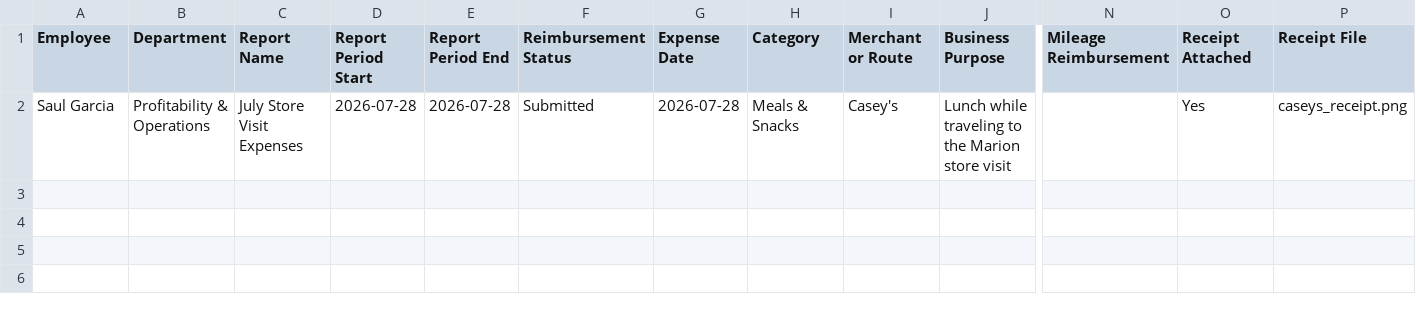
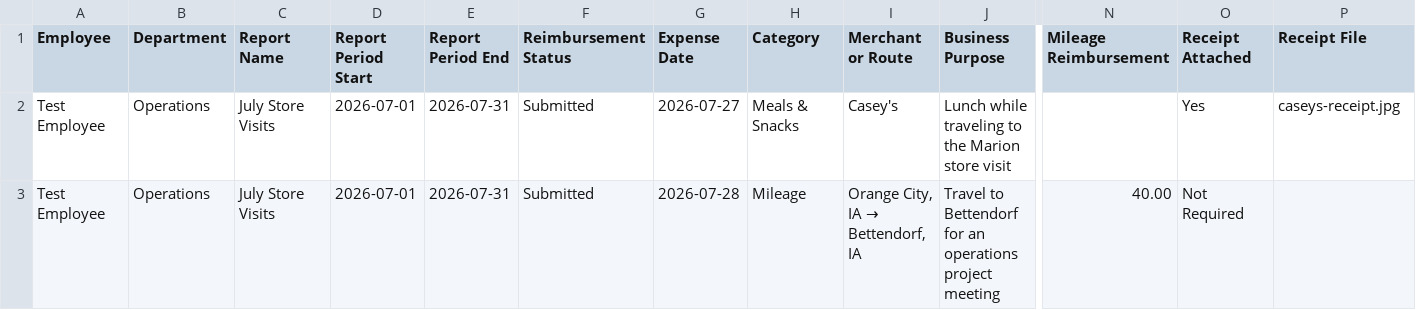
Before and after one commit to RedPanda-17/ranch-expense-tracker, a CSV file: sample/Expense-Report-Sample.csv, drawn as a sheet; only a part is shown, gaps mark what is left out; rows hold the shown columns only; the diff names each change by its address in the sheet, - before the commit and + after, or states it on an @@ line.

Commit message:
Release Ranch Expense Tracker v1.3.2

```diff
--- a/sample/Expense-Report-Sample.csv
+++ b/sample/Expense-Report-Sample.csv
-A2 (Employee): Saul Garcia
+A2 (Employee): Test Employee
-B2 (Department): Profitability & Operations
+B2 (Department): Operations
-C2 (Report Name): July Store Visit Expenses
+C2 (Report Name): July Store Visits
-D2 (Report Period Start): 2026-07-28
+D2 (Report Period Start): 2026-07-01
-E2 (Report Period End): 2026-07-28
+E2 (Report Period End): 2026-07-31
-G2 (Expense Date): 2026-07-28
+G2 (Expense Date): 2026-07-27
-P2 (Receipt File): caseys_receipt.png
+P2 (Receipt File): caseys-receipt.jpg
+row 3: Test Employee | Operations | July Store Visits | 2026-07-01 | 2026-07-31 | Submitted | 2026-07-28 | Mileage | Orange City, IA → Bettendorf, IA | Travel to Bettendorf for an operations project meeting | 40.00 | Not Required
```
Also changed, not shown: 16 other files.
